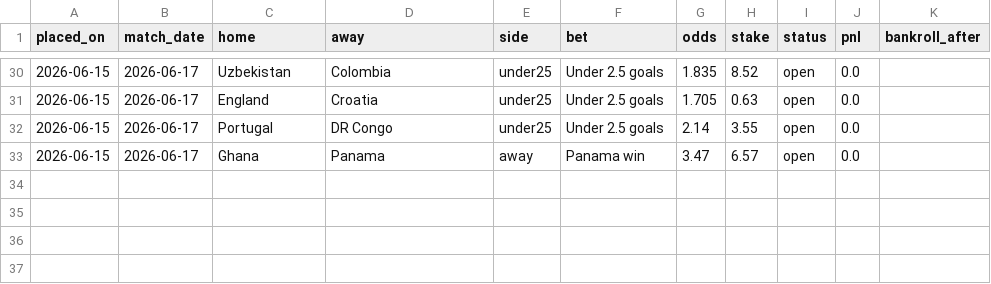
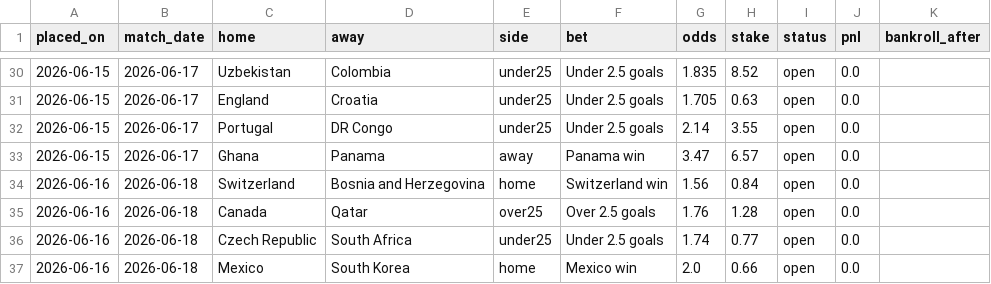
Before and after one commit to baz1860/predictorengines, a CSV file: data/ledger.csv, drawn as a sheet; only a part is shown, gaps mark what is left out; the diff names each change by its address in the sheet, - before the commit and + after, or states it on an @@ line.

```diff
--- a/data/ledger.csv
+++ b/data/ledger.csv
+row 34: 2026-06-16 | 2026-06-18 | Switzerland | Bosnia and Herzegovina | home | Switzerland win | 1.56 | 0.84 | open | 0.0
+row 35: 2026-06-16 | 2026-06-18 | Canada | Qatar | over25 | Over 2.5 goals | 1.76 | 1.28 | open | 0.0
+row 36: 2026-06-16 | 2026-06-18 | Czech Republic | South Africa | under25 | Under 2.5 goals | 1.74 | 0.77 | open | 0.0
+row 37: 2026-06-16 | 2026-06-18 | Mexico | South Korea | home | Mexico win | 2.0 | 0.66 | open | 0.0
```
Also changed, not shown: data/odds_history.csv, data/title_history.csv, 5 other files.
